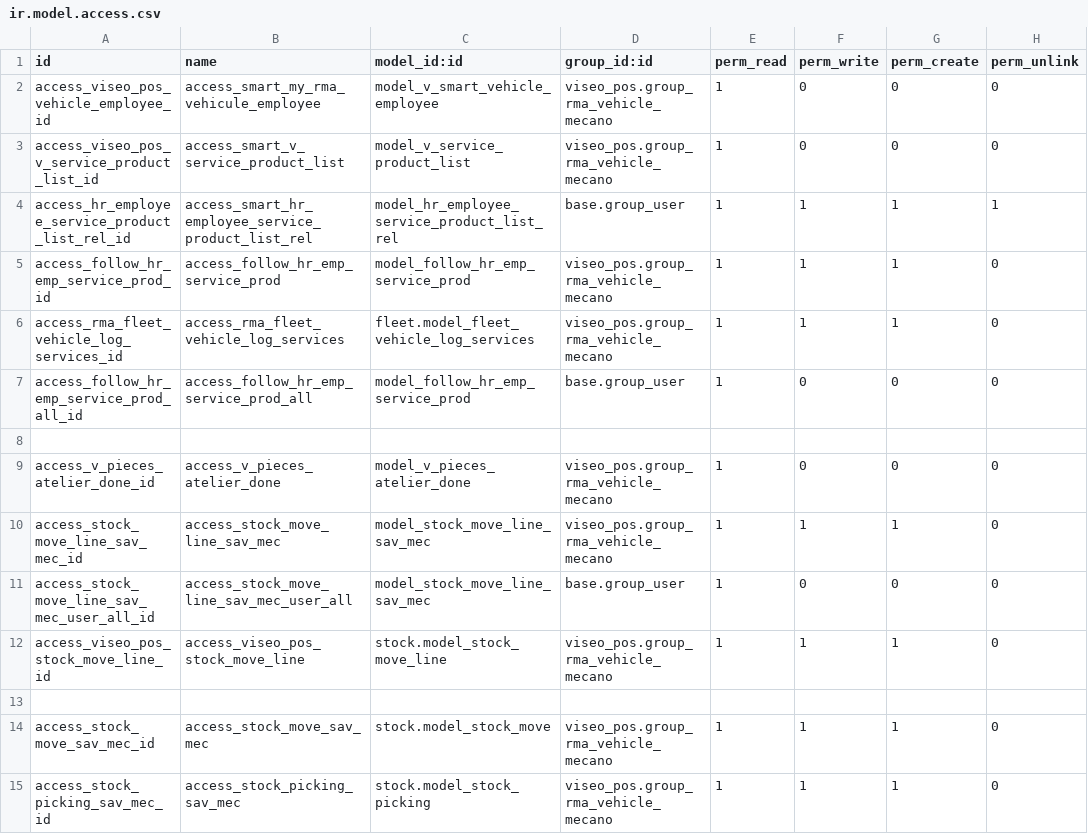
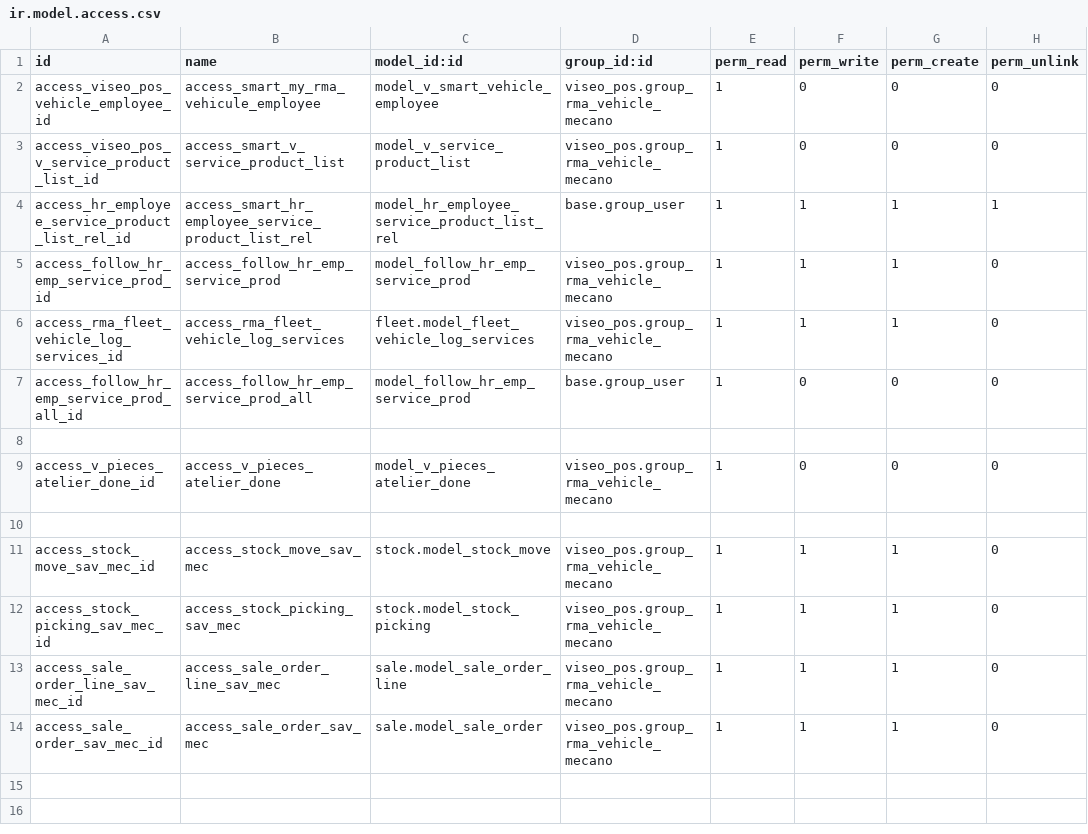
Before and after one commit to Sarobid/odoo-extensions, a CSV file: viseo_pos/security/ir.model.access.csv, drawn as a sheet.

Commit message:
validation des pieces recus par le mecano

```diff
--- a/viseo_pos/security/ir.model.access.csv
+++ b/viseo_pos/security/ir.model.access.csv
@@ -9,5 +9,2 @@ access_follow_hr_emp_service_prod_all_id,access_follow_hr_emp_service_prod_all,m
 access_v_pieces_atelier_done_id,access_v_pieces_atelier_done,model_v_pieces_atelier_done,viseo_pos.group_rma_vehicle_mecano,1,0,0,0
-access_stock_move_line_sav_mec_id,access_stock_move_line_sav_mec,model_stock_move_line_sav_mec,viseo_pos.group_rma_vehicle_mecano,1,1,1,0
-access_stock_move_line_sav_mec_user_all_id,access_stock_move_line_sav_mec_user_all,model_stock_move_line_sav_mec,base.group_user,1,0,0,0
-access_viseo_pos_stock_move_line_id,access_viseo_pos_stock_move_line,stock.model_stock_move_line,viseo_pos.group_rma_vehicle_mecano,1,1,1,0
 
@@ -15 +12,3 @@ access_stock_move_sav_mec_id,access_stock_move_sav_mec,stock.model_stock_move,vi
 access_stock_picking_sav_mec_id,access_stock_picking_sav_mec,stock.model_stock_picking,viseo_pos.group_rma_vehicle_mecano,1,1,1,0
+access_sale_order_line_sav_mec_id,access_sale_order_line_sav_mec,sale.model_sale_order_line,viseo_pos.group_rma_vehicle_mecano,1,1,1,0
+access_sale_order_sav_mec_id,access_sale_order_sav_mec,sale.model_sale_order,viseo_pos.group_rma_vehicle_mecano,1,1,1,0
```
Also changed, not shown: 9 other files.
